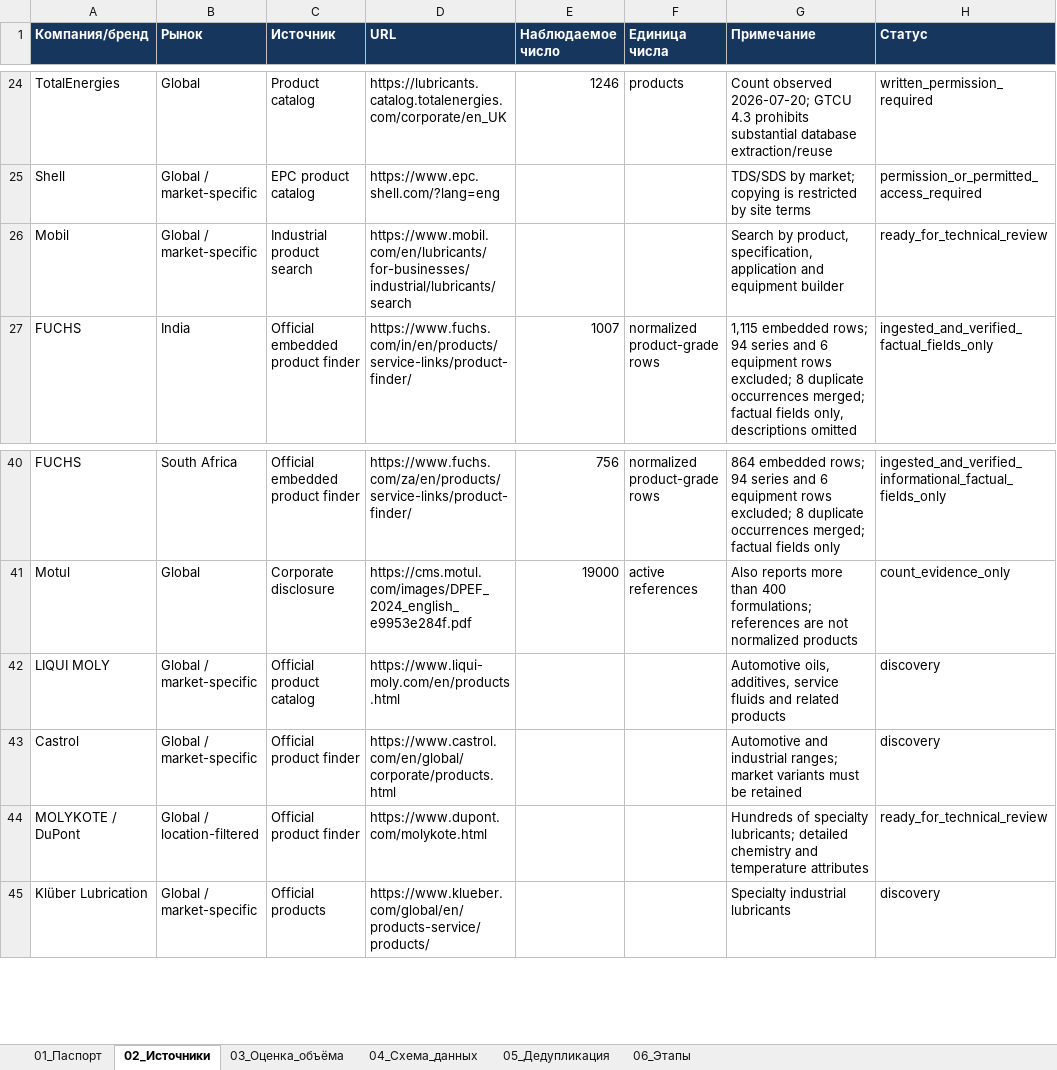
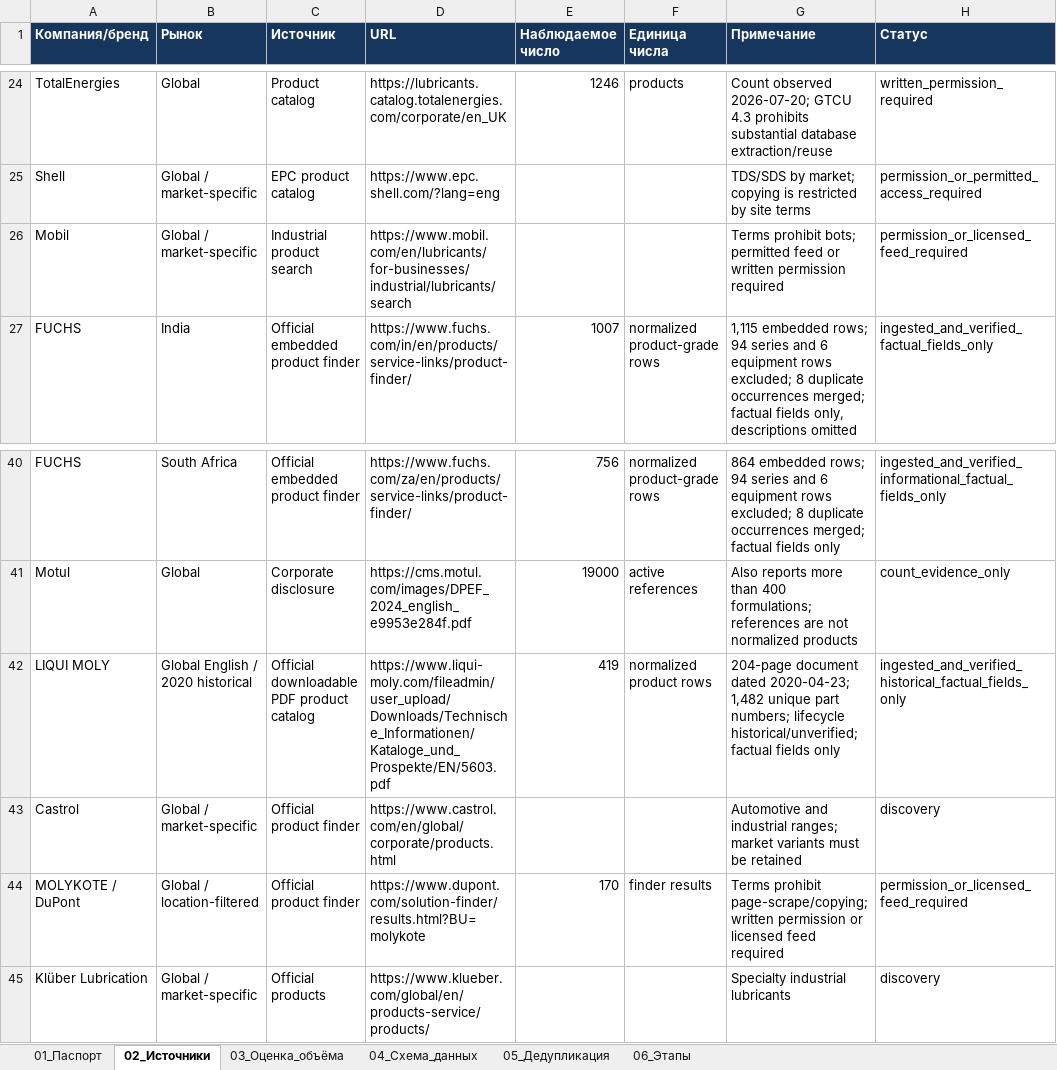
Before and after one commit to temuradhamson/mfclassifier, an Excel workbook: deliverables/Global_lubricants_catalog_registry.xlsx, sheet 02_Источники, drawn as a sheet; only a part is shown, gaps mark what is left out; values as stored, in another font and other column widths than the file's, no borders; removed rows and columns are numbered as before the commit, all else as after; the diff names each change by its address in the sheet, - before the commit and + after, or states it on an @@ line.

Commit message:
Ingest historical LIQUI MOLY product catalog

```diff
--- a/deliverables/Global_lubricants_catalog_registry.xlsx (sheet 02_Источники)
+++ b/deliverables/Global_lubricants_catalog_registry.xlsx (sheet 02_Источники)
-G26 (Примечание): Search by product, specification, application and equipment builder
+G26 (Примечание): Terms prohibit bots; permitted feed or written permission required
-H26 (Статус): ready_for_technical_review
+H26 (Статус): permission_or_licensed_feed_required
-row 42: LIQUI MOLY | Global / market-specific | Official product catalog | https://www.liqui-moly.com/en/products.html |  |  | Automotive oils, additives, service fluids and related products | discovery
+row 42: LIQUI MOLY | Global English / 2020 historical | Official downloadable PDF product catalog | https://www.liqui-moly.com/fileadmin/user_upload/Downloads/Technische_Informationen/Kataloge_und_Prospekte/EN/5603.pdf | 419 | normalized product rows | 204-page document dated 2020-04-23; 1,482 unique part numbers; lifecycle historical/unverified; factual fields only | ingested_and_verified_historical_factual_fields_only
-D44 (URL): https://www.dupont.com/molykote.html
+D44 (URL): https://www.dupont.com/solution-finder/results.html?BU=molykote
-E44 (Наблюдаемое число): (empty)
+E44 (Наблюдаемое число): 170
-F44 (Единица числа): (empty)
+F44 (Единица числа): finder results
-G44 (Примечание): Hundreds of specialty lubricants; detailed chemistry and temperature attributes
+G44 (Примечание): Terms prohibit page-scrape/copying; written permission or licensed feed required
-H44 (Статус): ready_for_technical_review
+H44 (Статус): permission_or_licensed_feed_required
```
Also changed, not shown: 12 other files.
